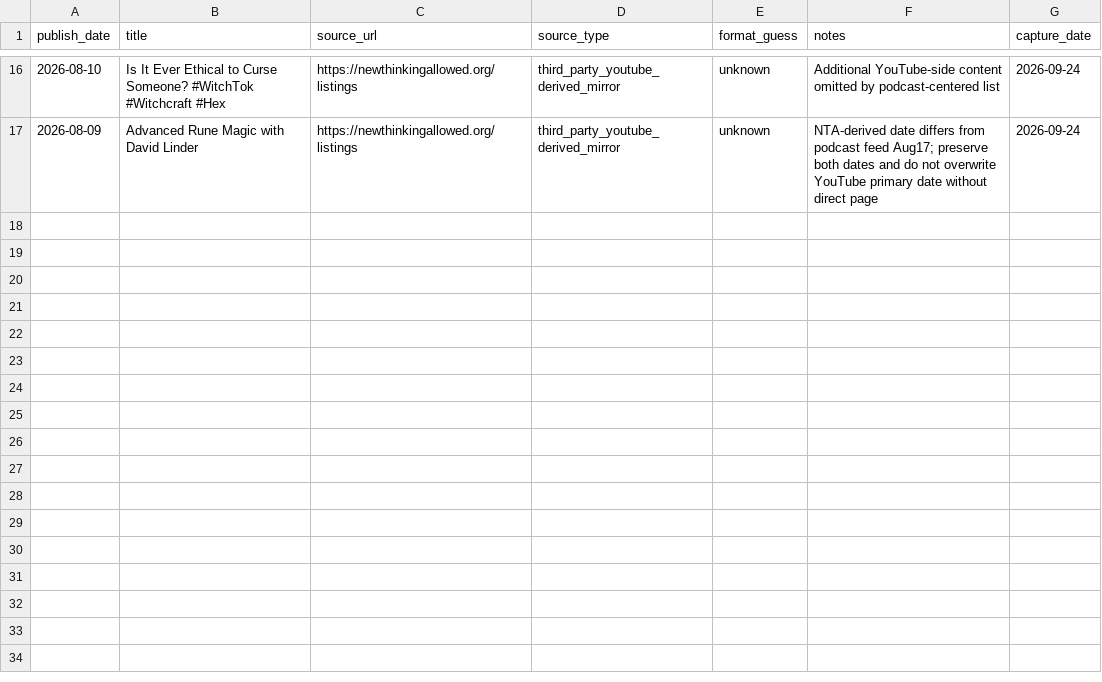
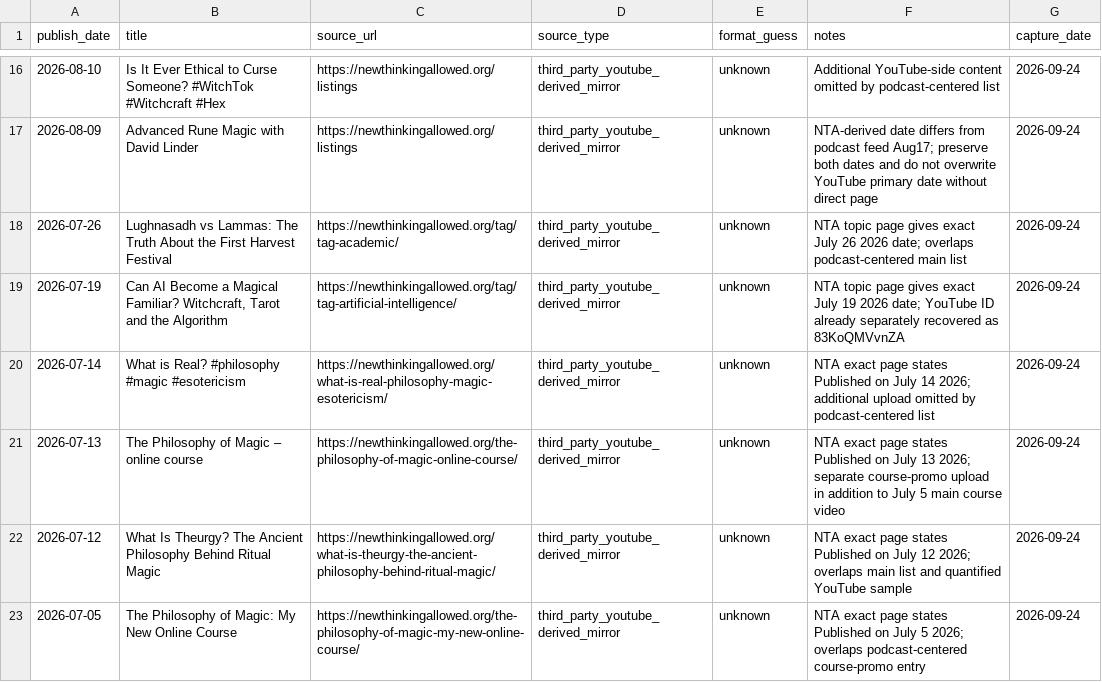
Before and after one commit to suxiaoyuan443-boop/suen-system, a CSV file: 08-动态运行/对标数据/AngelaPuca-NTA公开视频索引.csv, drawn as a sheet; only a part is shown, gaps mark what is left out; the diff names each change by its address in the sheet, - before the commit and + after, or states it on an @@ line.

Commit message:
benchmark data: extend Angela YouTube-derived mirror index through July

```diff
--- a/08-动态运行/对标数据/AngelaPuca-NTA公开视频索引.csv
+++ b/08-动态运行/对标数据/AngelaPuca-NTA公开视频索引.csv
+row 18: 2026-07-26 | Lughnasadh vs Lammas: The Truth About the First Harvest Festival | https://newthinkingallowed.org/tag/tag-academic/ | third_party_youtube_derived_mirror | unknown | NTA topic page gives exact July 26 2026 date; overlaps podcast-centered main list | 2026-09-24
+row 19: 2026-07-19 | Can AI Become a Magical Familiar? Witchcraft, Tarot and the Algorithm | https://newthinkingallowed.org/tag/tag-artificial-intelligence/ | third_party_youtube_derived_mirror | unknown | NTA topic page gives exact July 19 2026 date; YouTube ID already separately recovered as 83KoQMVvnZA | 2026-09-24
+row 20: 2026-07-14 | What is Real? #philosophy #magic #esotericism | https://newthinkingallowed.org/what-is-real-philosophy-magic-esotericism/ | third_party_youtube_derived_mirror | unknown | NTA exact page states Published on July 14 2026; additional upload omitted by podcast-centered list | 2026-09-24
+row 21: 2026-07-13 | The Philosophy of Magic – online course | https://newthinkingallowed.org/the-philosophy-of-magic-online-course/ | third_party_youtube_derived_mirror | unknown | NTA exact page states Published on July 13 2026; separate course-promo upload in addition to July 5 main course video | 2026-09-24
+row 22: 2026-07-12 | What Is Theurgy? The Ancient Philosophy Behind Ritual Magic | https://newthinkingallowed.org/what-is-theurgy-the-ancient-philosophy-behind-ritual-magic/ | third_party_youtube_derived_mirror | unknown | NTA exact page states Published on July 12 2026; overlaps main list and quantified YouTube sample | 2026-09-24
+row 23: 2026-07-05 | The Philosophy of Magic: My New Online Course | https://newthinkingallowed.org/the-philosophy-of-magic-my-new-online-course/ | third_party_youtube_derived_mirror | unknown | NTA exact page states Published on July 5 2026; overlaps podcast-centered course-promo entry | 2026-09-24
```
